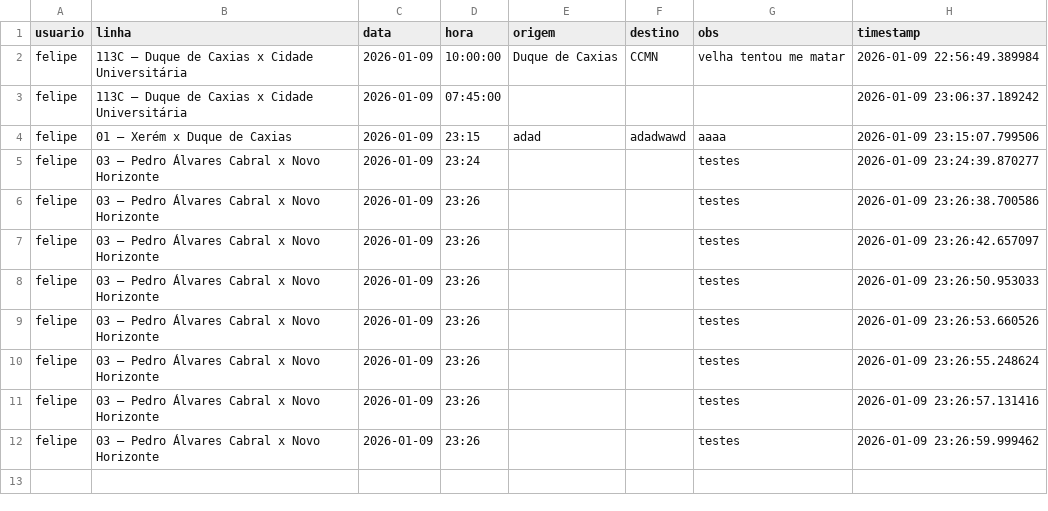
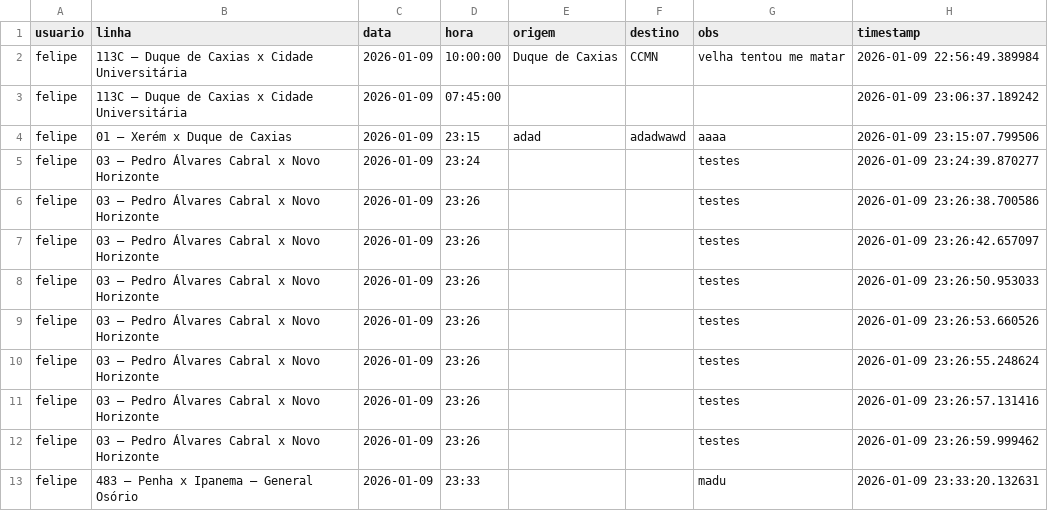
Before and after one commit to milet-o/buslog, a CSV file: viagens.csv, drawn as a sheet; the diff names each change by its address in the sheet, - before the commit and + after, or states it on an @@ line.

Commit message:
Nova viagem

```diff
--- a/viagens.csv
+++ b/viagens.csv
+row 13: felipe | 483 – Penha x Ipanema – General Osório | 2026-01-09 | 23:33 |  |  | madu | 2026-01-09 23:33:20.132631
```
